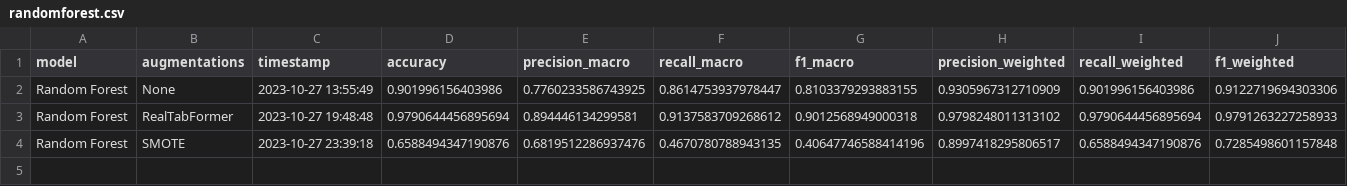
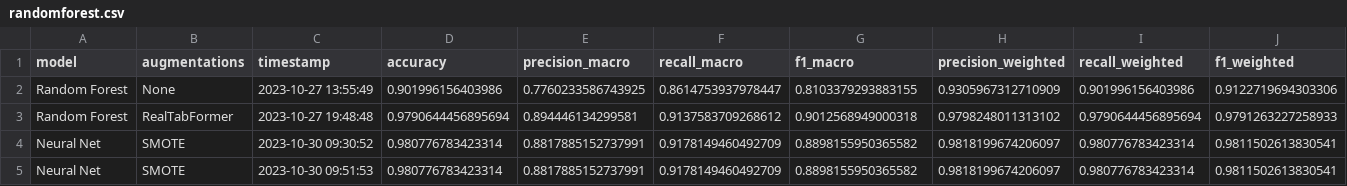
Before and after one commit to Tiago1Ribeiro/tabular_data_augmentation, a CSV file: results/metrics/randomforest.csv, drawn as a sheet.

Commit message:
update_results

```diff
--- a/results/metrics/randomforest.csv
+++ b/results/metrics/randomforest.csv
@@ -3,2 +3,3 @@ Random Forest,None,2023-10-27 13:55:49,0.901996156403986,0.7760233586743925,0.86
 Random Forest,RealTabFormer,2023-10-27 19:48:48,0.9790644456895694,0.894446134299581,0.9137583709268612,0.9012568949000318,0.9798248011313102,0.9790644456895694,0.9791263227258933
-Random Forest,SMOTE,2023-10-27 23:39:18,0.6588494347190876,0.6819512286937476,0.4670780788943135,0.40647746588414196,0.8997418295806517,0.6588494347190876,0.7285498601157848
+Neural Net,SMOTE,2023-10-30 09:30:52,0.980776783423314,0.8817885152737991,0.9178149460492709,0.8898155950365582,0.9818199674206097,0.980776783423314,0.9811502613830541
+Neural Net,SMOTE,2023-10-30 09:51:53,0.980776783423314,0.8817885152737991,0.9178149460492709,0.8898155950365582,0.9818199674206097,0.980776783423314,0.9811502613830541
```
Also changed, not shown: results/metrics/dt.csv, 5 other files.
